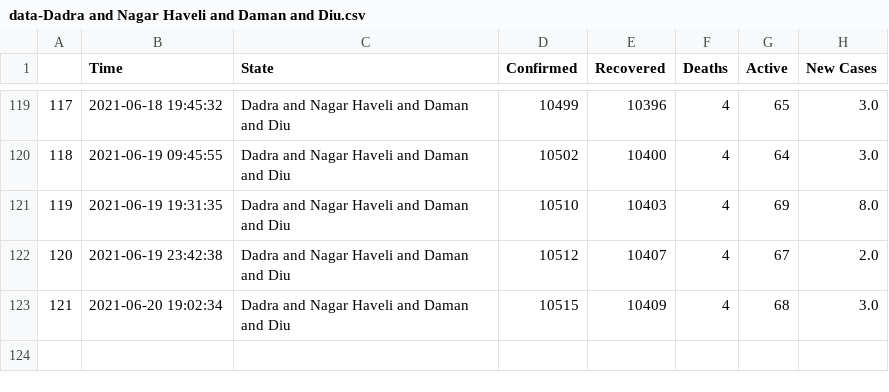
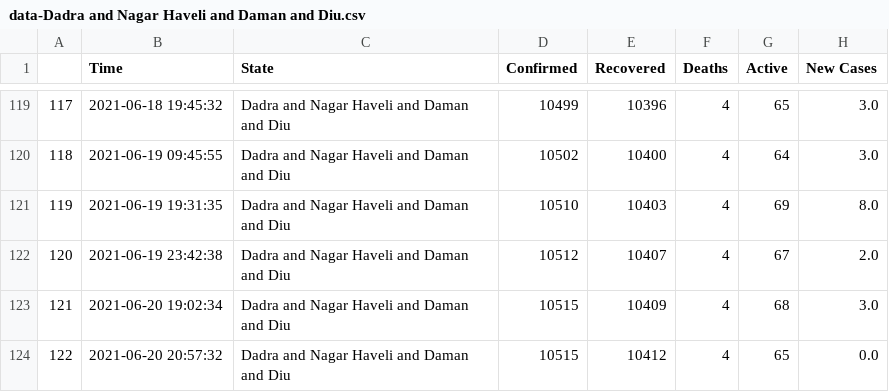
Before and after one commit to dakkshesh07/covid19_data-india-DERP, a CSV file: Dadra and Nagar Haveli and Daman and Diu/data-Dadra and Nagar Haveli and Daman and Diu.csv, drawn as a sheet; only a part is shown, gaps mark what is left out; the diff names each change by its address in the sheet, - before the commit and + after, or states it on an @@ line.

Commit message:
Dadra and Nagar Haveli and Daman and Diu: upload updated datasets, fetched on 2021-06-20 20:57:32

```diff
--- a/Dadra and Nagar Haveli and Daman and Diu/data-Dadra and Nagar Haveli and Daman and Diu.csv
+++ b/Dadra and Nagar Haveli and Daman and Diu/data-Dadra and Nagar Haveli and Daman and Diu.csv
+row 124: 122 | 2021-06-20 20:57:32 | Dadra and Nagar Haveli and Daman and Diu | 10515 | 10412 | 4 | 65 | 0.0
```
